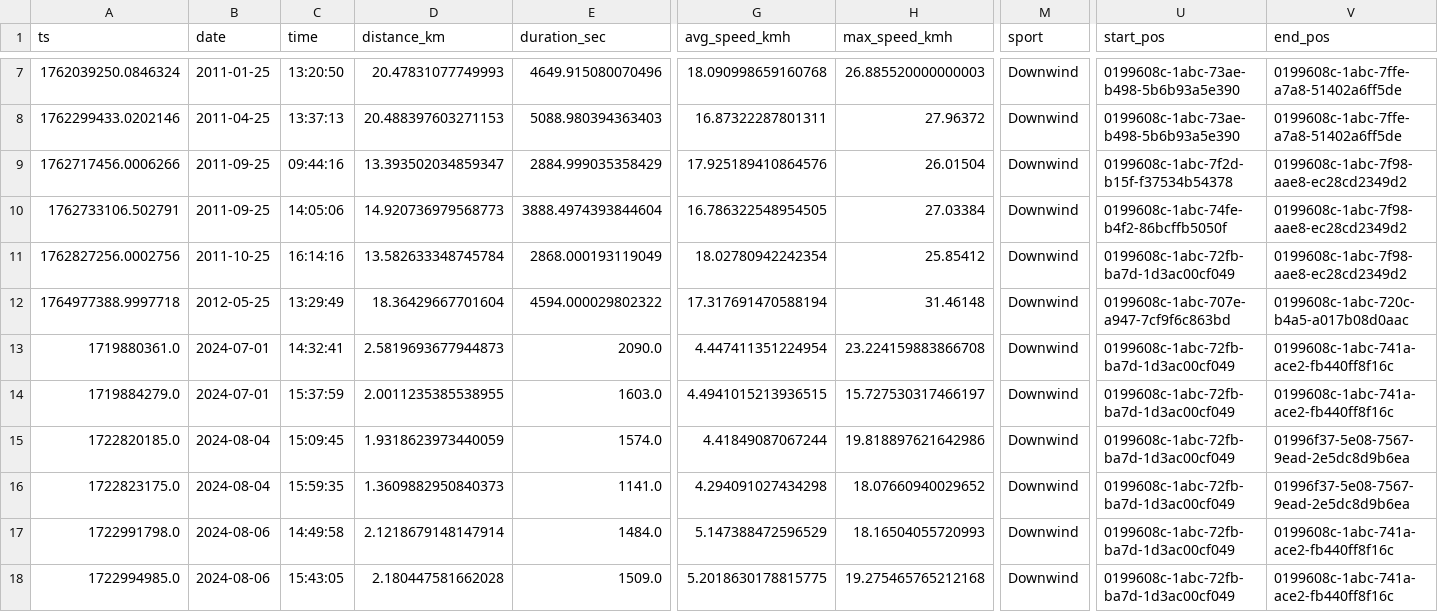
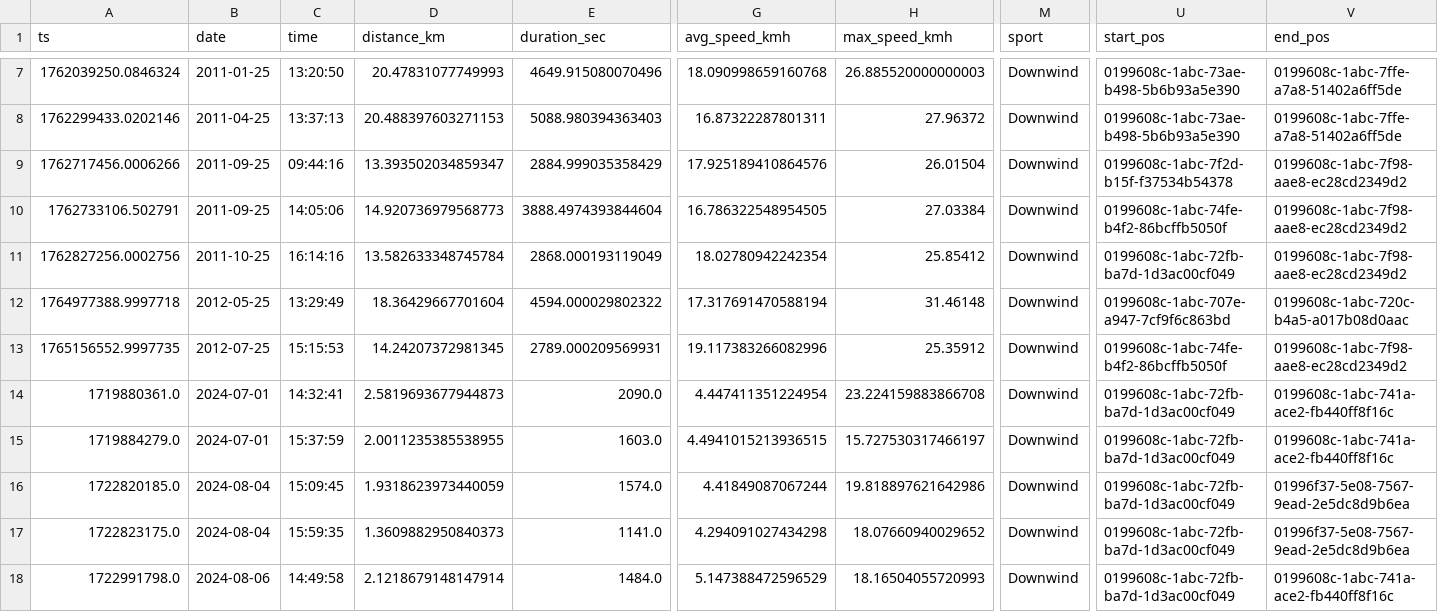
Before and after one commit to dustin/dwp, a CSV file: web/src/data/runs.csv, drawn as a sheet; only a part is shown, gaps mark what is left out; the shorter side is filled out with more unchanged rows; rows hold the shown columns only; the diff names each change by its address in the sheet, - before the commit and + after, or states it on an @@ line.

Commit message:
First run on the Gator

```diff
--- a/web/src/data/runs.csv
+++ b/web/src/data/runs.csv
+row 13: 1765156552.9997735 | 2012-07-25 | 15:15:53 | 14.24207372981345 | 2789.000209569931 | 19.117383266082996 | 25.35912 | Downwind | 0199608c-1abc-74fe-b4f2-86bcffb5050f | 0199608c-1abc-7f98-aae8-ec28cd2349d2
```
